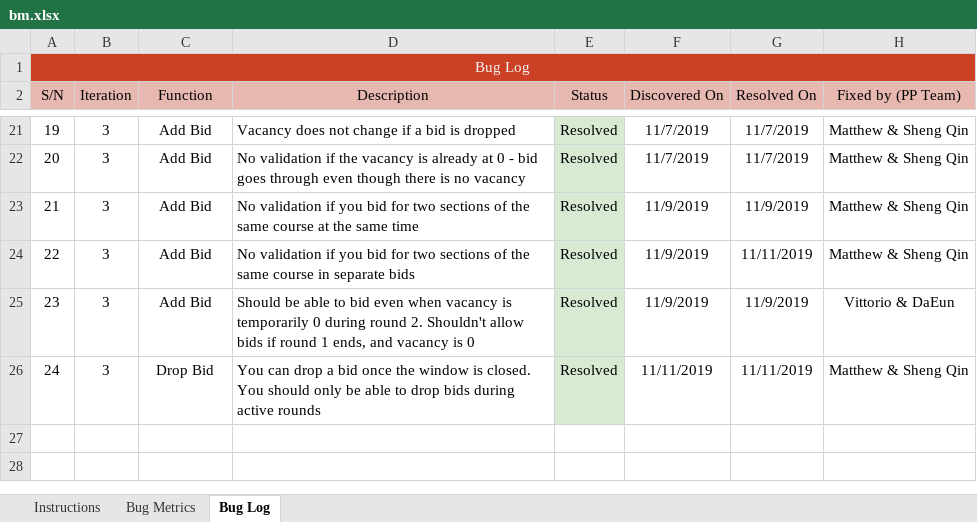
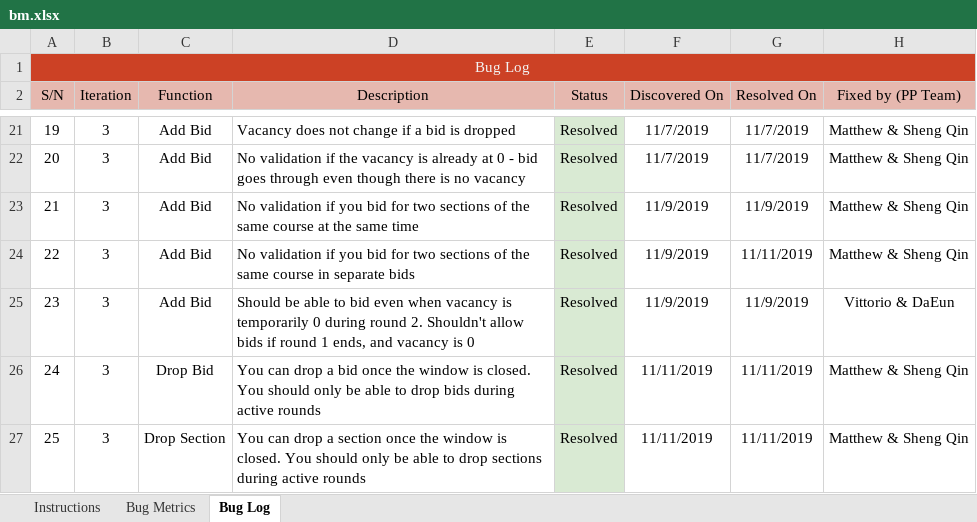
Before and after one commit to simshengqin/IS212, an Excel workbook: metrics/bm.xlsx, sheet Bug Log, drawn as a sheet; only a part is shown, gaps mark what is left out; values as stored, in another font and other column widths than the file's, no borders; the diff names each change by its address in the sheet, - before the commit and + after, or states it on an @@ line.

Commit message:
Found and fixed bug #25. Also made aesthetic changes to drop section
Co-Authored-By: simshengqin <simshengqin@users.noreply.github.com>

```diff
--- a/metrics/bm.xlsx (sheet Bug Log)
+++ b/metrics/bm.xlsx (sheet Bug Log)
+row 27: 25 | 3 | Drop Section | You can drop a section once the window is closed. You should only be able to drop sections during active rounds | Resolved | 11/11/2019 | 11/11/2019 | Matthew & Sheng Qin
```
Also changed, not shown: 1 other file.
